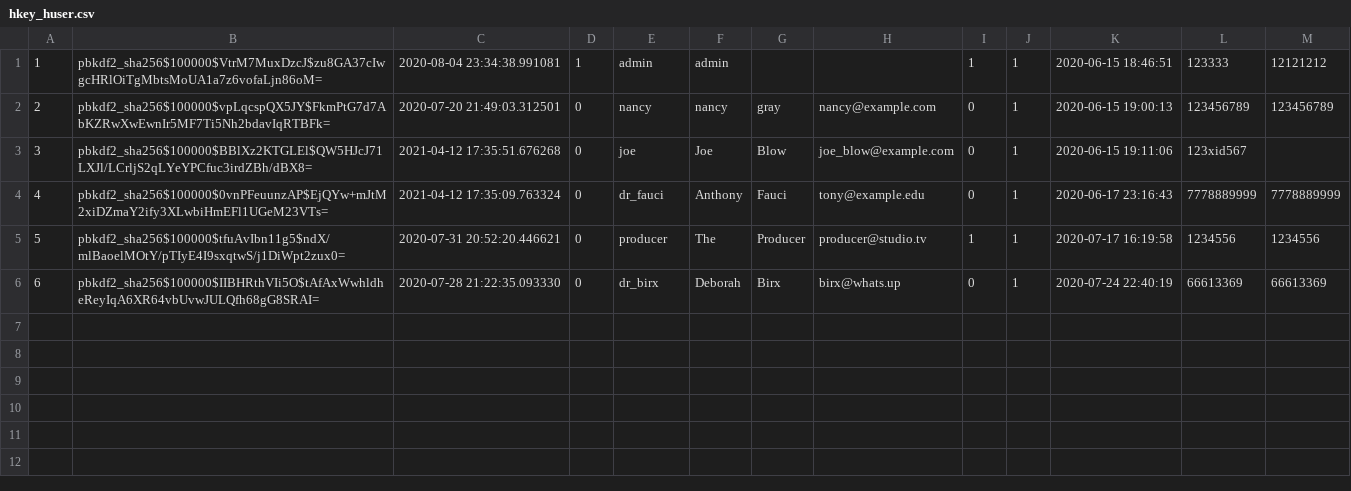
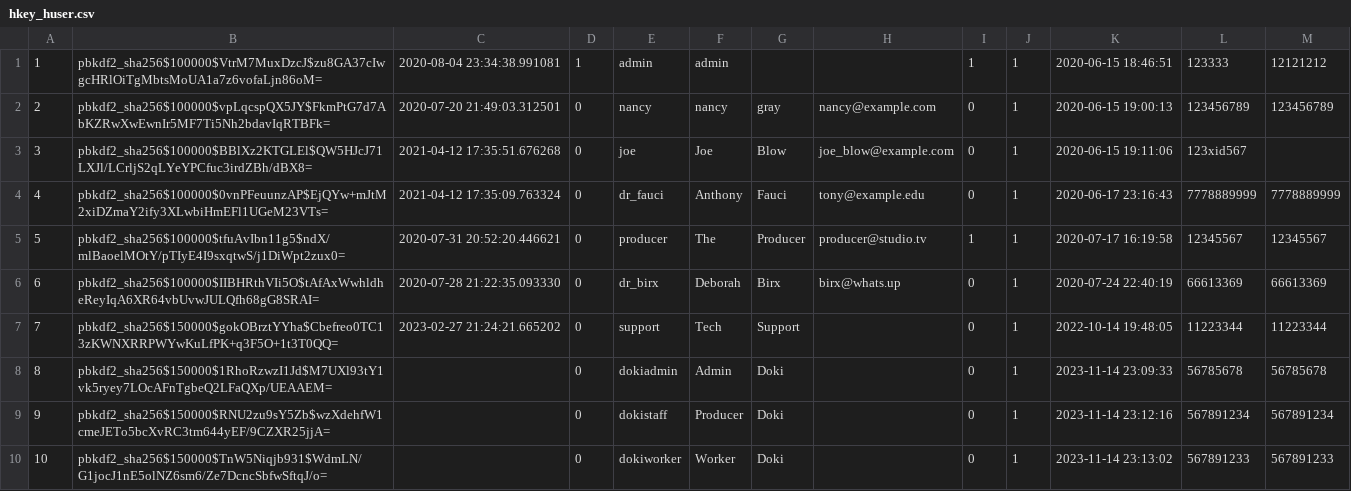
Before and after one commit to django-cas-ng/demo-cas-server, a CSV file: demo_data/hkey_huser.csv, drawn as a sheet.

Commit message:
Updated demo data

```diff
--- a/demo_data/hkey_huser.csv
+++ b/demo_data/hkey_huser.csv
@@ -4,3 +4,7 @@
 4,pbkdf2_sha256$100000$0vnPFeuunzAP$EjQYw+mJtM2xiDZmaY2ify3XLwbiHmEFl1UGeM23VTs=,"2021-04-12 17:35:09.763324",0,dr_fauci,Anthony,Fauci,tony@example.edu,0,1,"2020-06-17 23:16:43",7778889999,7778889999
-5,pbkdf2_sha256$100000$tfuAvIbn11g5$ndX/mlBaoelMOtY/pTIyE4I9sxqtwS/j1DiWpt2zux0=,"2020-07-31 20:52:20.446621",0,producer,The,Producer,producer@studio.tv,1,1,"2020-07-17 16:19:58",1234556,1234556
+5,pbkdf2_sha256$100000$tfuAvIbn11g5$ndX/mlBaoelMOtY/pTIyE4I9sxqtwS/j1DiWpt2zux0=,"2020-07-31 20:52:20.446621",0,producer,The,Producer,producer@studio.tv,1,1,"2020-07-17 16:19:58",12345567,12345567
 6,pbkdf2_sha256$100000$IIBHRthVIi5O$tAfAxWwhldheReyIqA6XR64vbUvwJULQfh68gG8SRAI=,"2020-07-28 21:22:35.093330",0,dr_birx,Deborah,Birx,birx@whats.up,0,1,"2020-07-24 22:40:19",66613369,66613369
+7,pbkdf2_sha256$150000$gokOBrztYYha$Cbefreo0TC13zKWNXRRPWYwKuLfPK+q3F5O+1t3T0QQ=,"2023-02-27 21:24:21.665202",0,support,Tech,Support,,0,1,"2022-10-14 19:48:05",11223344,11223344
+8,pbkdf2_sha256$150000$1RhoRzwzI1Jd$M7UXl93tY1vk5ryey7LOcAFnTgbeQ2LFaQXp/UEAAEM=,,0,dokiadmin,Admin,Doki,,0,1,2023-11-14 23:09:33,56785678,56785678
+9,pbkdf2_sha256$150000$RNU2zu9sY5Zb$wzXdehfW1cmeJETo5bcXvRC3tm644yEF/9CZXR25jjA=,,0,dokistaff,Producer,Doki,,0,1,2023-11-14 23:12:16,567891234,567891234
+10,pbkdf2_sha256$150000$TnW5Niqjb931$WdmLN/G1jocJ1nE5olNZ6sm6/Ze7DcncSbfwSftqJ/o=,,0,dokiworker,Worker,Doki,,0,1,2023-11-14 23:13:02,567891233,567891233
```
Also changed, not shown: demo_data/hkey_grouper.csv, 2 other files.
